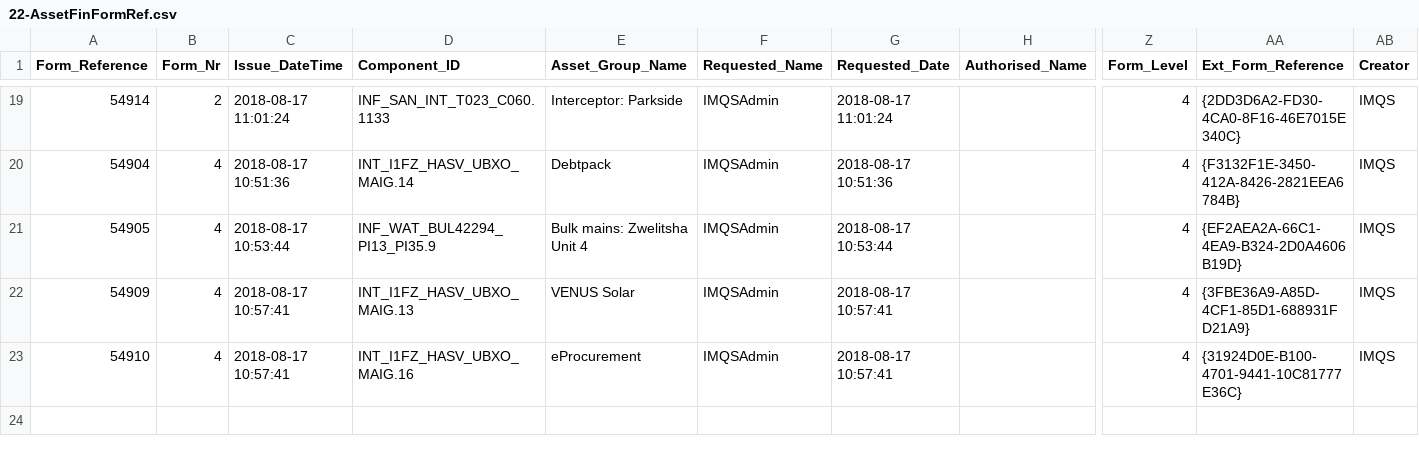
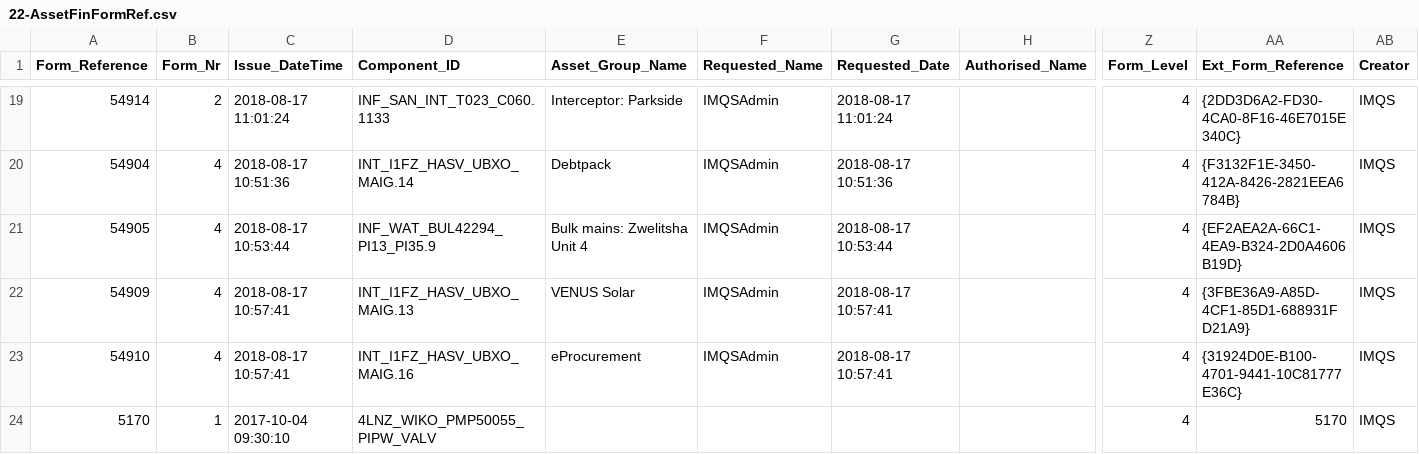
Before and after one commit to IMQS/imqs-asset-testing, a CSV file: scripts/v6/prime/22-AssetFinFormRef.csv, drawn as a sheet; only a part is shown, gaps mark what is left out; rows hold the shown columns only; the diff names each change by its address in the sheet, - before the commit and + after, or states it on an @@ line.

```diff
--- a/scripts/v6/prime/22-AssetFinFormRef.csv
+++ b/scripts/v6/prime/22-AssetFinFormRef.csv
+row 24: 5170 | 1 | 2017-10-04 09:30:10 | 4LNZ_WIKO_PMP50055_PIPW_VALV |  |  |  |  | 4 | 5170 | IMQS
```
Also changed, not shown: scripts/v6/prime/10-SCOAJournal.csv, scripts/v6/prime/20-AssetFinFormBatch.csv, 1 other file.
